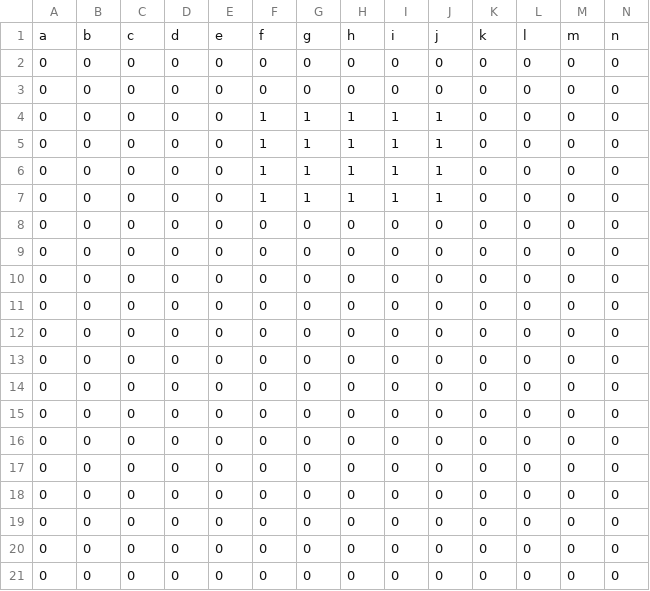
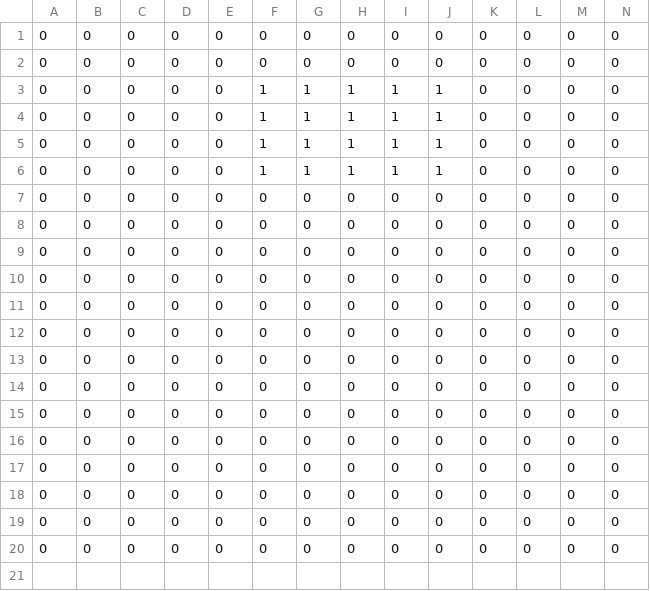
Before and after one commit to tv-rom/sea1, a CSV file: sea1.csv, drawn as a sheet; only a part is shown; rows hold the shown columns only; the diff names each change by its address in the sheet, - before the commit and + after, or states it on an @@ line.

Commit message:
Update sea1.csv

```diff
--- a/sea1.csv
+++ b/sea1.csv
-row 1: a | b | c | d | e | f | g | h | i | j | k | l | m | n
```
